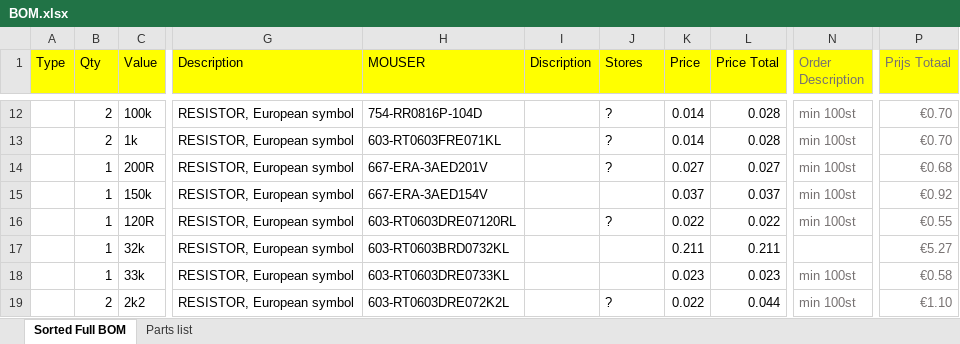
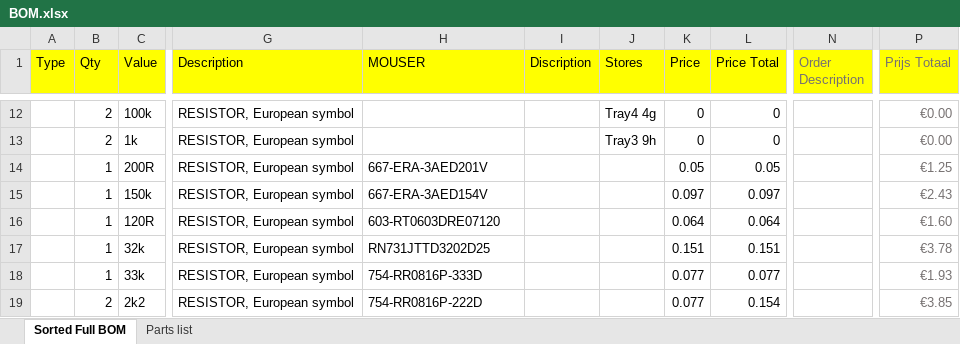
Before and after one commit to dkeekstra/FPGA-Board-V2, an Excel workbook: Build_Documents/BOM/BOM.xlsx, sheet Sorted Full BOM, drawn as a sheet; only a part is shown, gaps mark what is left out; values as stored, in another font and other column widths than the file's, no borders; the diff covers the shown part only; the diff names each change by its address in the sheet, - before the commit and + after, or states it on an @@ line.

```diff
--- a/Build_Documents/BOM/BOM.xlsx (sheet Sorted Full BOM)
+++ b/Build_Documents/BOM/BOM.xlsx (sheet Sorted Full BOM)
-H12 (MOUSER): 754-RR0816P-104D
+H12 (MOUSER): (empty)
-J12 (Stores): ?
+J12 (Stores): Tray4 4g
-K12:K13 (Price): 0.014
+K12:K13 (Price): 0
-L12:L13 (Price Total): 0.028
+L12:L13 (Price Total): 0
-N12:N16 (Order Description): min 100st
+N12:N16 (Order Description): (empty)
-P12:P13 (Prijs Totaal): €0.70
+P12:P13 (Prijs Totaal): €0.00
-H13 (MOUSER): 603-RT0603FRE071KL
+H13 (MOUSER): (empty)
-J13 (Stores): ?
+J13 (Stores): Tray3 9h
-J14 (Stores): ?
+J14 (Stores): (empty)
-K14 (Price): 0.027
+K14 (Price): 0.05
-L14 (Price Total): 0.027
+L14 (Price Total): 0.05
-P14 (Prijs Totaal): €0.68
+P14 (Prijs Totaal): €1.25
-K15 (Price): 0.037
+K15 (Price): 0.097
-L15 (Price Total): 0.037
+L15 (Price Total): 0.097
-P15 (Prijs Totaal): €0.92
+P15 (Prijs Totaal): €2.43
-H16 (MOUSER): 603-RT0603DRE07120RL
+H16 (MOUSER): 603-RT0603DRE07120
-J16 (Stores): ?
+J16 (Stores): (empty)
-K16 (Price): 0.022
+K16 (Price): 0.064
-L16 (Price Total): 0.022
+L16 (Price Total): 0.064
-P16 (Prijs Totaal): €0.55
+P16 (Prijs Totaal): €1.60
-H17 (MOUSER): 603-RT0603BRD0732KL
+H17 (MOUSER): RN731JTTD3202D25
-K17 (Price): 0.211
+K17 (Price): 0.151
-L17 (Price Total): 0.211
+L17 (Price Total): 0.151
-P17 (Prijs Totaal): €5.27
+P17 (Prijs Totaal): €3.78
-H18 (MOUSER): 603-RT0603DRE0733KL
+H18 (MOUSER): 754-RR0816P-333D
-K18 (Price): 0.023
+K18 (Price): 0.077
-L18 (Price Total): 0.023
+L18 (Price Total): 0.077
-N18:N19 (Order Description): min 100st
+N18:N19 (Order Description): (empty)
-P18 (Prijs Totaal): €0.58
+P18 (Prijs Totaal): €1.93
-H19 (MOUSER): 603-RT0603DRE072K2L
+H19 (MOUSER): 754-RR0816P-222D
-J19 (Stores): ?
+J19 (Stores): (empty)
-K19 (Price): 0.022
+K19 (Price): 0.077
-L19 (Price Total): 0.044
+L19 (Price Total): 0.154
-P19 (Prijs Totaal): €1.10
+P19 (Prijs Totaal): €3.85
```
Also changed, not shown: 1 added row, 1 removed row and 75 edited cells elsewhere in this sheet.
